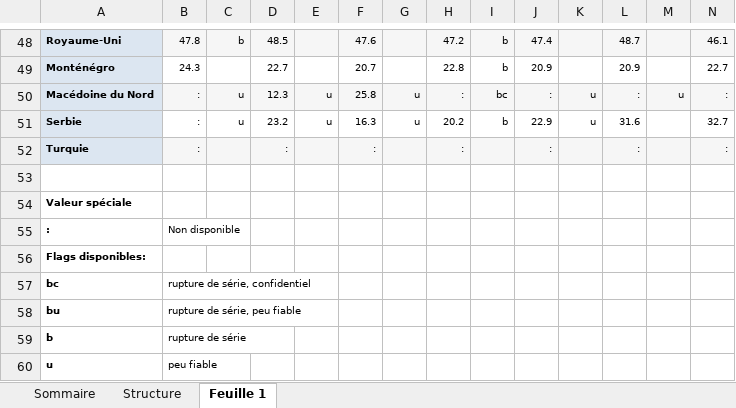
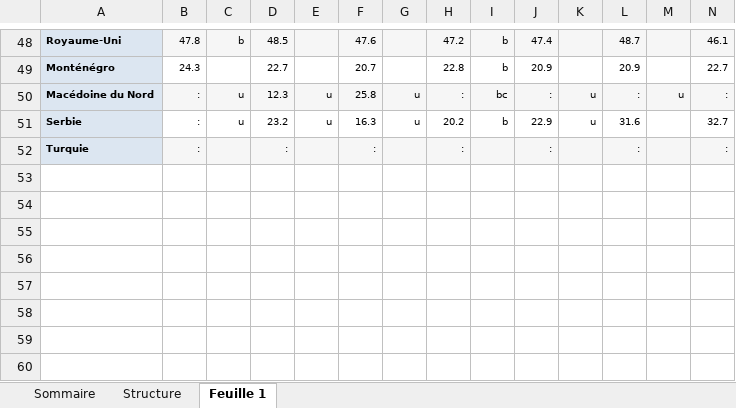
Before and after one commit to Quentin-Rstudio/projet-econometrie, an Excel workbook: education_sup_UE.xlsx, sheet Feuille 1, drawn as a sheet; only a part is shown, gaps mark what is left out; values as stored, in another font and other column widths than the file's, no borders; rows hold the shown columns only; the diff names each change by its address in the sheet, - before the commit and + after, or states it on an @@ line.

```diff
--- a/education_sup_UE.xlsx (sheet Feuille 1)
+++ b/education_sup_UE.xlsx (sheet Feuille 1)
-row 53: (empty)
-row 54: Valeur spéciale
-row 55: : | Non disponible
-row 56: Flags disponibles:
-row 57: bc | rupture de série, confidentiel
-row 58: bu | rupture de série, peu fiable
-row 59: b | rupture de série
-row 60: u | peu fiable
```
Also changed, not shown: charts or pictures, 4 other files.
